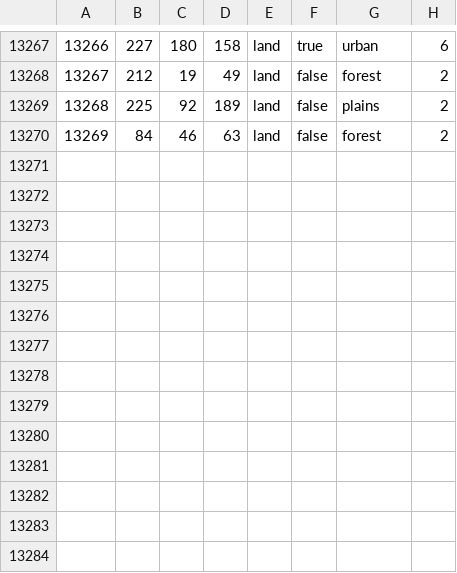
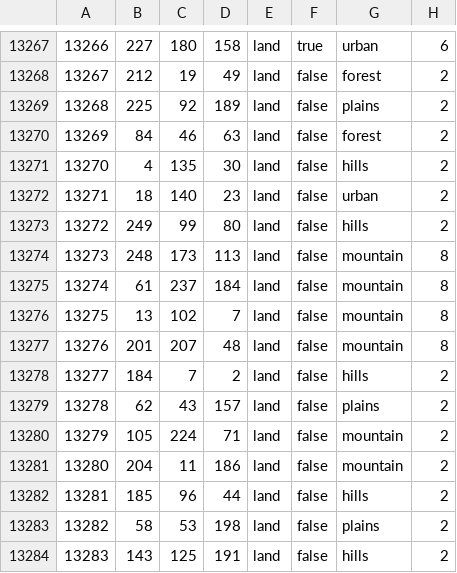
Before and after one commit to Heritier-Du-Roi-Team/heritierduroi, a CSV file: map/definition.csv, drawn as a sheet; only a part is shown, gaps mark what is left out.

```diff
--- a/map/definition.csv
+++ b/map/definition.csv
@@ -13270 +13270,15 @@
 13269;84;46;63;land;false;forest;2
+13270;4;135;30;land;false;hills;2
+13271;18;140;23;land;false;urban;2
+13272;249;99;80;land;false;hills;2
+13273;248;173;113;land;false;mountain;8
+13274;61;237;184;land;false;mountain;8
+13275;13;102;7;land;false;mountain;8
+13276;201;207;48;land;false;mountain;8
+13277;184;7;2;land;false;hills;2
+13278;62;43;157;land;false;plains;2
+13279;105;224;71;land;false;mountain;2
+13280;204;11;186;land;false;mountain;2
+13281;185;96;44;land;false;hills;2
+13282;58;53;198;land;false;plains;2
+13283;143;125;191;land;false;hills;2
```
Also changed, not shown: 51 other files.
